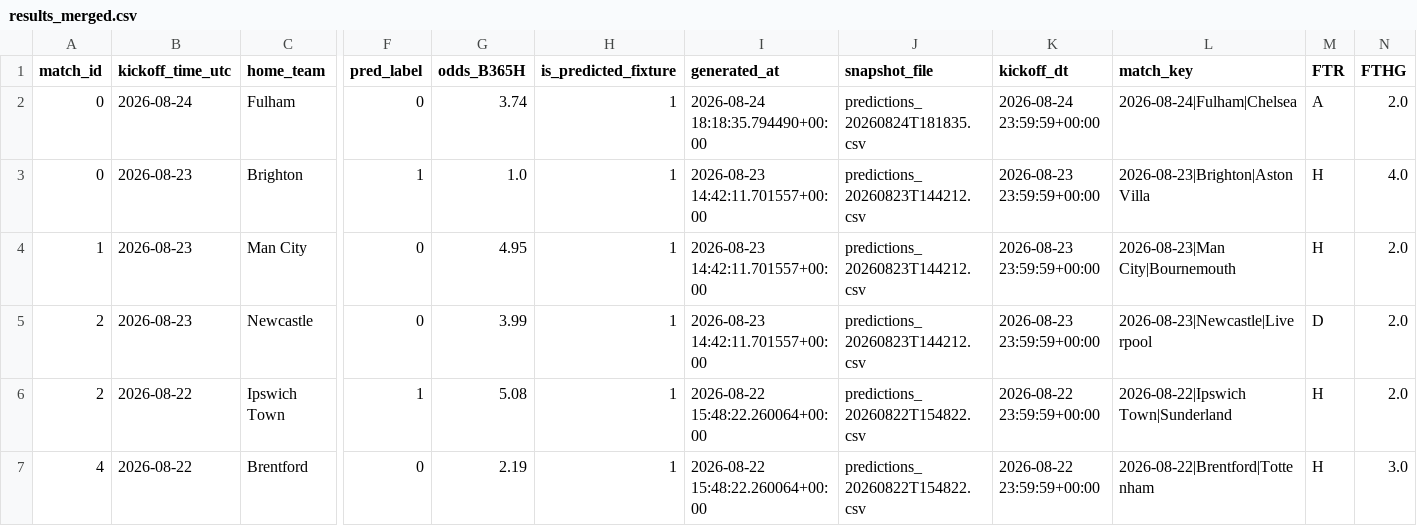
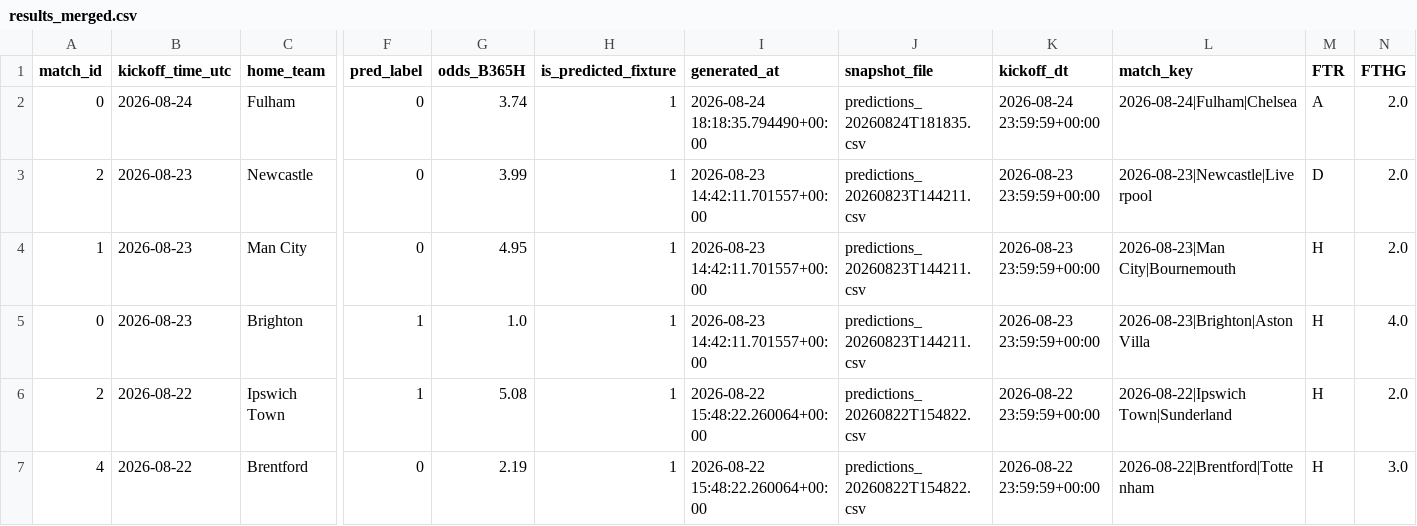
Before and after one commit to Shab00/Over-Under2.5Goals, a CSV file: data/processed/results_merged.csv, drawn as a sheet; only a part is shown, gaps mark what is left out; removed rows and columns are numbered as before the commit, all else as after; rows hold the shown columns only; the diff names each change by its address in the sheet, - before the commit and + after, or states it on an @@ line.

```diff
--- a/data/processed/results_merged.csv
+++ b/data/processed/results_merged.csv
-row 3: 0 | 2026-08-23 | Brighton | 1 | 1.0 | 1 | 2026-08-23 14:42:11.701557+00:00 | predictions_20260823T144212.csv | 2026-08-23 23:59:59+00:00 | 2026-08-23|Brighton|Aston Villa | H | 4.0
-row 4: 1 | 2026-08-23 | Man City | 0 | 4.95 | 1 | 2026-08-23 14:42:11.701557+00:00 | predictions_20260823T144212.csv | 2026-08-23 23:59:59+00:00 | 2026-08-23|Man City|Bournemouth | H | 2.0
-J3 (snapshot_file): predictions_20260823T144212.csv
+J3 (snapshot_file): predictions_20260823T144211.csv
+row 4: 1 | 2026-08-23 | Man City | 0 | 4.95 | 1 | 2026-08-23 14:42:11.701557+00:00 | predictions_20260823T144211.csv | 2026-08-23 23:59:59+00:00 | 2026-08-23|Man City|Bournemouth | H | 2.0
+row 5: 0 | 2026-08-23 | Brighton | 1 | 1.0 | 1 | 2026-08-23 14:42:11.701557+00:00 | predictions_20260823T144211.csv | 2026-08-23 23:59:59+00:00 | 2026-08-23|Brighton|Aston Villa | H | 4.0
```
Also changed, not shown: 2 other files.
